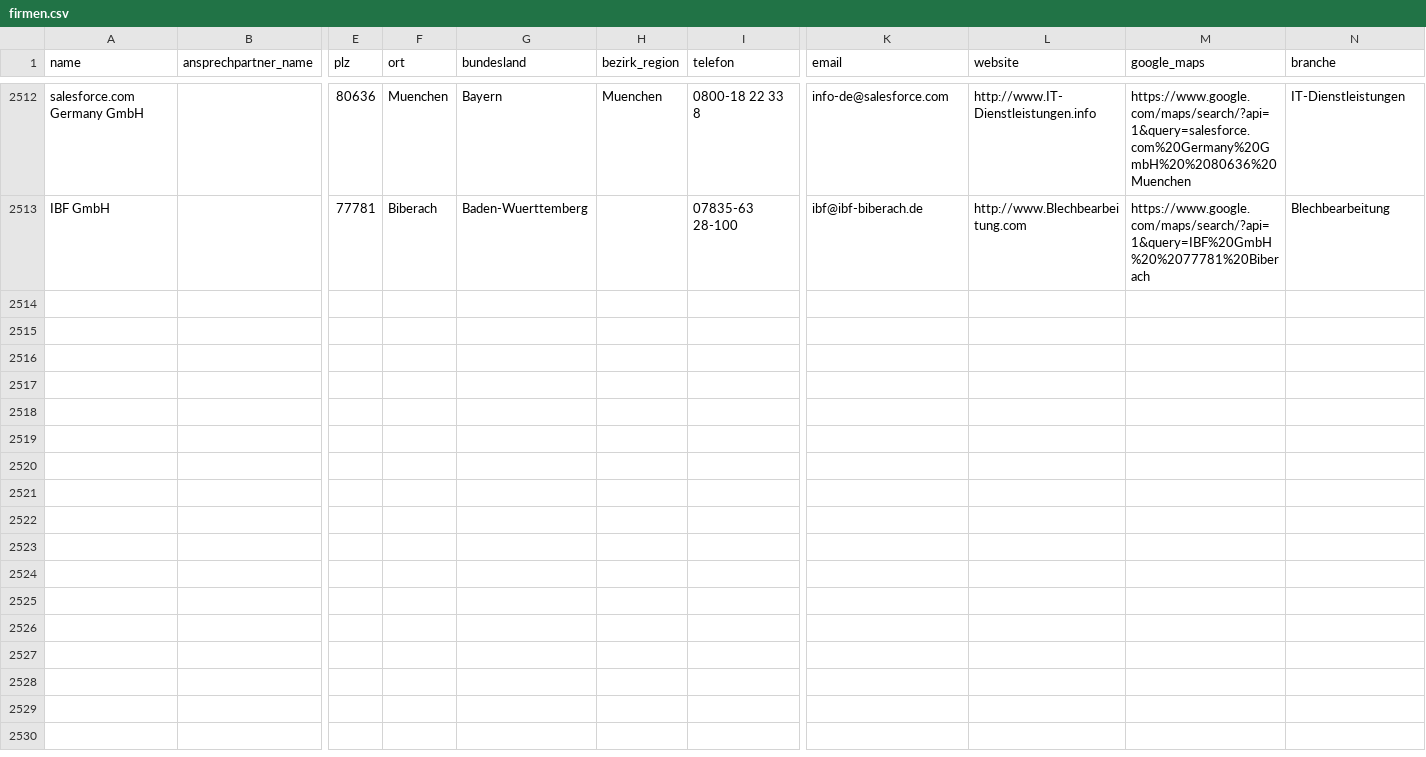
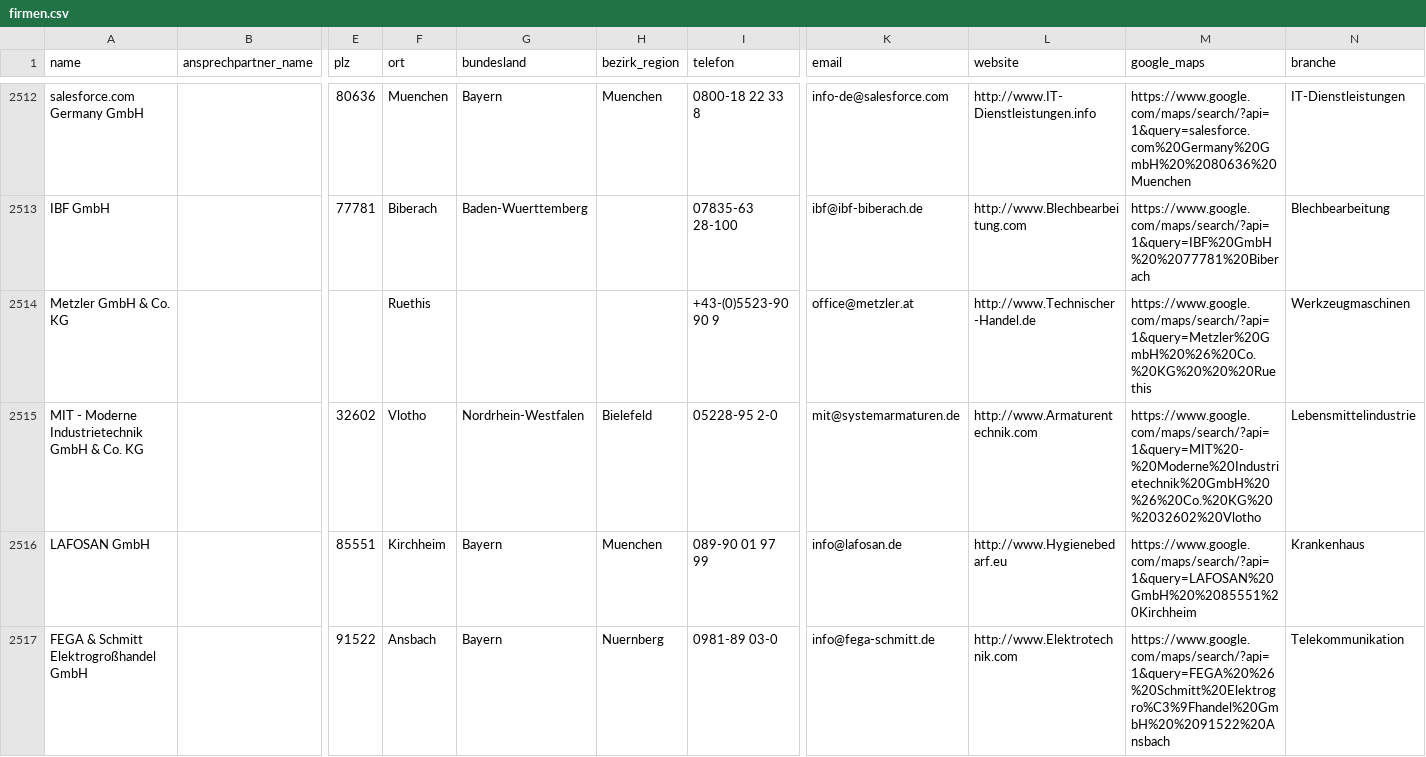
Before and after one commit to ibrahimcessay-art/Energie-Lead-Scraper-1, a CSV file: data/firmen.csv, drawn as a sheet; only a part is shown, gaps mark what is left out; rows hold the shown columns only; the diff names each change by its address in the sheet, - before the commit and + after, or states it on an @@ line.

Commit message:
Neue Leads

```diff
--- a/data/firmen.csv
+++ b/data/firmen.csv
+row 2514: Metzler GmbH & Co. KG |  |  | Ruethis |  |  | +43-(0)5523-90 90 9 | office@metzler.at | http://www.Technischer-Handel.de | https://www.google.com/maps/search/?api=1&query=Metzler%20GmbH%20%26%20Co.%20KG%20%20%20Ruethis | Werkzeugmaschinen
+row 2515: MIT - Moderne Industrietechnik GmbH & Co. KG |  | 32602 | Vlotho | Nordrhein-Westfalen | Bielefeld | 05228-95 2-0 | mit@systemarmaturen.de | http://www.Armaturentechnik.com | https://www.google.com/maps/search/?api=1&query=MIT%20-%20Moderne%20Industrietechnik%20GmbH%20%26%20Co.%20KG%20%2032602%20Vlotho | Lebensmittelindustrie
+row 2516: LAFOSAN GmbH |  | 85551 | Kirchheim | Bayern | Muenchen | 089-90 01 97 99 | info@lafosan.de | http://www.Hygienebedarf.eu | https://www.google.com/maps/search/?api=1&query=LAFOSAN%20GmbH%20%2085551%20Kirchheim | Krankenhaus
+row 2517: FEGA & Schmitt Elektrogroßhandel GmbH |  | 91522 | Ansbach | Bayern | Nuernberg | 0981-89 03-0 | info@fega-schmitt.de | http://www.Elektrotechnik.com | https://www.google.com/maps/search/?api=1&query=FEGA%20%26%20Schmitt%20Elektrogro%C3%9Fhandel%20GmbH%20%2091522%20Ansbach | Telekommunikation
```
